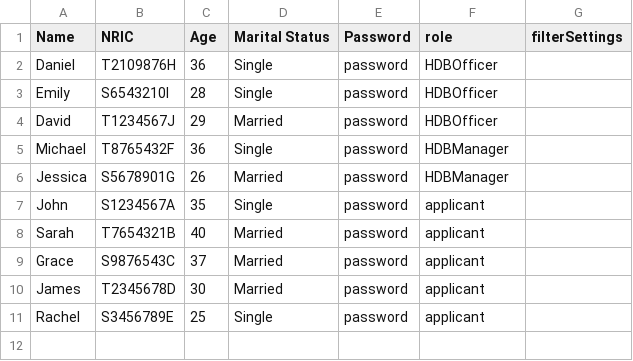
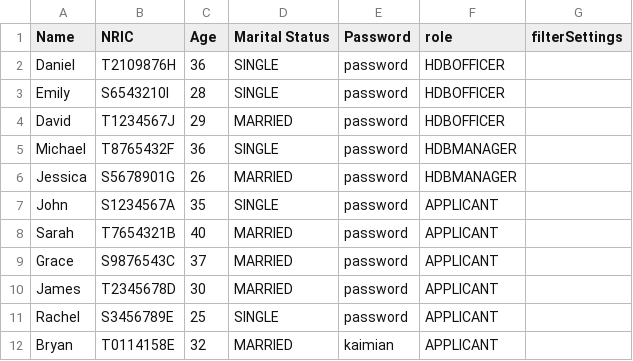
Before and after one commit to Zian00/SC2002-BTO, a CSV file: assets/userList.csv, drawn as a sheet.

Commit message:
Code focuses on applicant side, but
Task 1 DONE
TC 2: able to detect invalid NRIC format
TC 3: system deny INCORRECT password
TC 4: password change: works but then i feel our display v cluttered since a lot of logic is in main?..
TC 5: view all projects is working

The excel files are slightly different

```diff
--- a/assets/userList.csv
+++ b/assets/userList.csv
@@ -1,11 +1,12 @@
 Name,NRIC,Age,Marital Status,Password,role,filterSettings
-Daniel,T2109876H,36,Single,password,HDBOfficer,
-Emily,S6543210I,28,Single,password,HDBOfficer,
-David,T1234567J,29,Married,password,HDBOfficer,
-Michael,T8765432F,36,Single,password,HDBManager,
-Jessica,S5678901G,26,Married,password,HDBManager,
-John,S1234567A,35,Single,password,applicant,
-Sarah,T7654321B,40,Married,password,applicant,
-Grace,S9876543C,37,Married,password,applicant,
-James,T2345678D,30,Married,password,applicant,
-Rachel,S3456789E,25,Single,password,applicant,
+Daniel,T2109876H,36,SINGLE,password,HDBOFFICER,
+Emily,S6543210I,28,SINGLE,password,HDBOFFICER,
+David,T1234567J,29,MARRIED,password,HDBOFFICER,
+Michael,T8765432F,36,SINGLE,password,HDBMANAGER,
+Jessica,S5678901G,26,MARRIED,password,HDBMANAGER,
+John,S1234567A,35,SINGLE,password,APPLICANT,
+Sarah,T7654321B,40,MARRIED,password,APPLICANT,
+Grace,S9876543C,37,MARRIED,password,APPLICANT,
+James,T2345678D,30,MARRIED,password,APPLICANT,
+Rachel,S3456789E,25,SINGLE,password,APPLICANT,
+Bryan,T0114158E,32,MARRIED,kaimian,APPLICANT,
```
Also changed, not shown: 30 other files.
